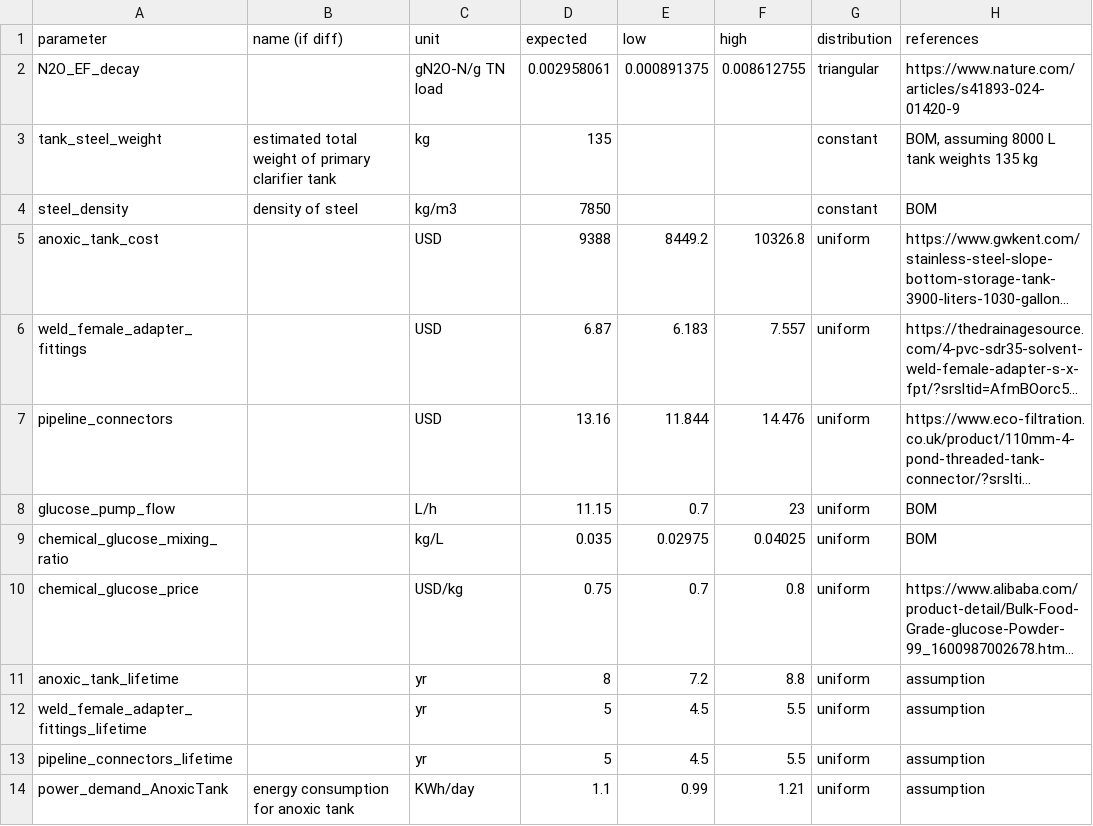
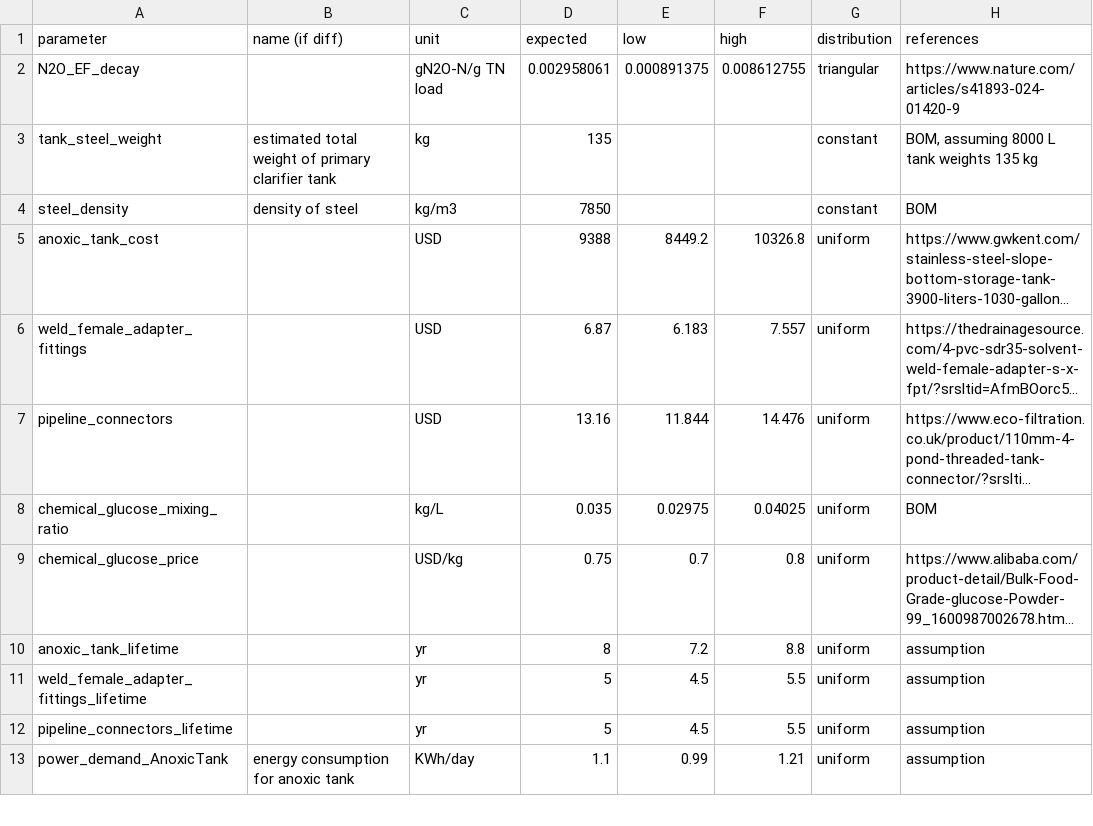
Before and after one commit to QSD-Group/EXPOsan, a TSV file: exposan/enviroloo/data/units_data/_EL_Anoxic.tsv, drawn as a sheet; only a part is shown; long unchanged cells end in …; the diff names each change by its address in the sheet, - before the commit and + after, or states it on an @@ line.

Commit message:
Changed chemical dosing to scaled input parameter

```diff
--- a/exposan/enviroloo/data/units_data/_EL_Anoxic.tsv
+++ b/exposan/enviroloo/data/units_data/_EL_Anoxic.tsv
-row 8: glucose_pump_flow |  | L/h | 11.15 | 0.7 | 23 | uniform | BOM
```
Also changed, not shown: exposan/enviroloo/data/units_data/_EL_Aerobic.tsv, 2 other files.
